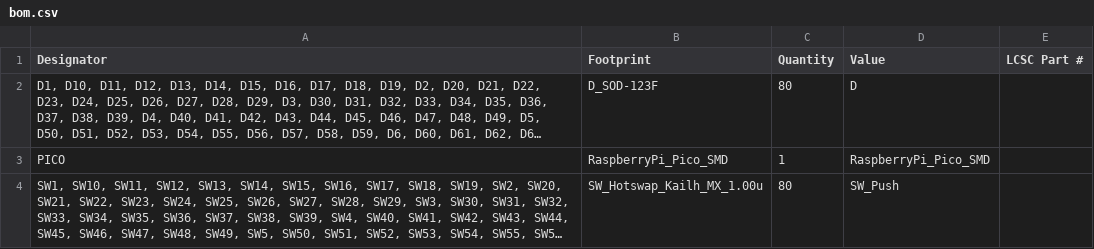
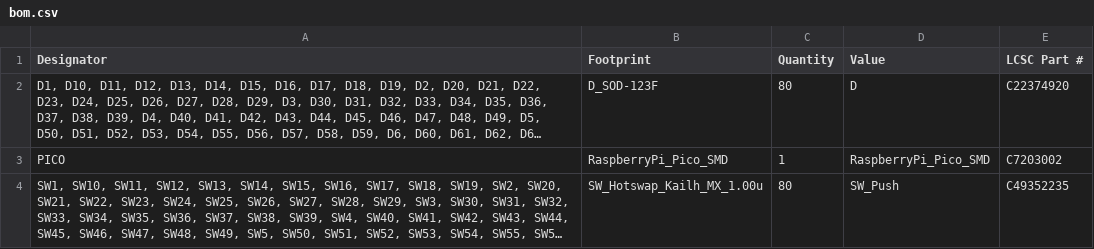
Before and after one commit to roshbhatia/terminus-est, a CSV file: jclpcb/bom.csv, drawn as a sheet; long unchanged cells end in …; the diff names each change by its address in the sheet, - before the commit and + after, or states it on an @@ line.

```diff
--- a/jclpcb/bom.csv
+++ b/jclpcb/bom.csv
-E2 (LCSC Part #): (empty)
+E2 (LCSC Part #): C22374920
-E3 (LCSC Part #): (empty)
+E3 (LCSC Part #): C7203002
-E4 (LCSC Part #): (empty)
+E4 (LCSC Part #): C49352235
```
Also changed, not shown: jclpcb/positions.csv, 16 other files.
